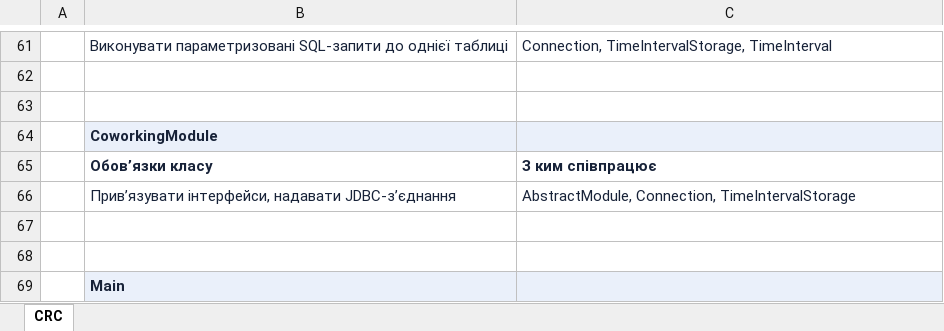
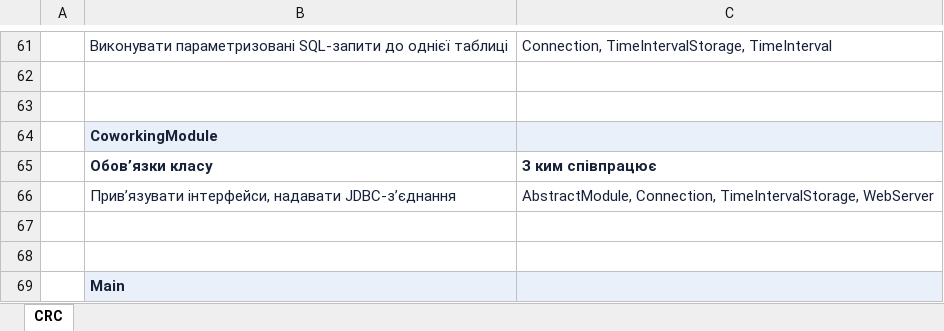
Before and after one commit to auulina21/coworking-19, an Excel workbook: docs/crc.xlsx, sheet CRC, drawn as a sheet; only a part is shown, gaps mark what is left out; values as stored, in another font and other column widths than the file's, no borders; the diff covers the shown part only; the diff names each change by its address in the sheet, - before the commit and + after, or states it on an @@ line.

```diff
--- a/docs/crc.xlsx (sheet CRC)
+++ b/docs/crc.xlsx (sheet CRC)
-C66: AbstractModule, Connection, TimeIntervalStorage
+C66: AbstractModule, Connection, TimeIntervalStorage, WebServer
```
Also changed, not shown: 35 added rows and 3 edited cells elsewhere in this sheet, 38 other files.
